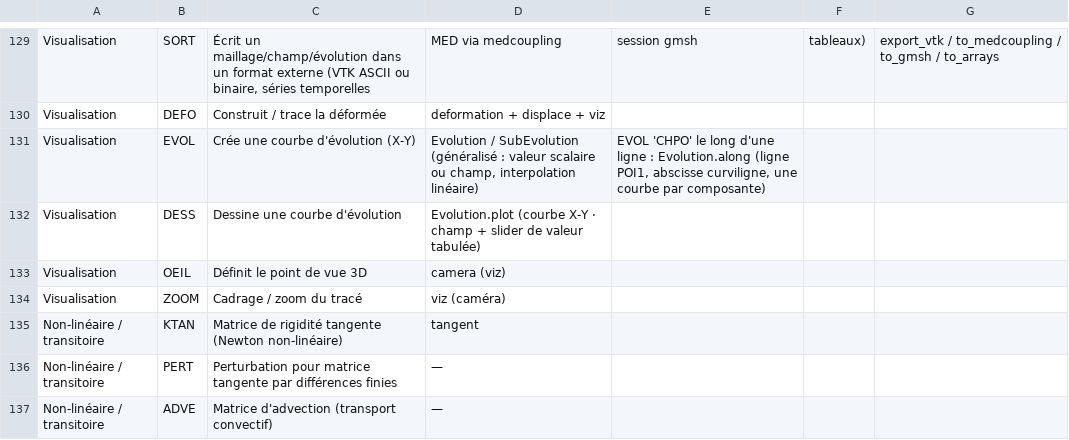
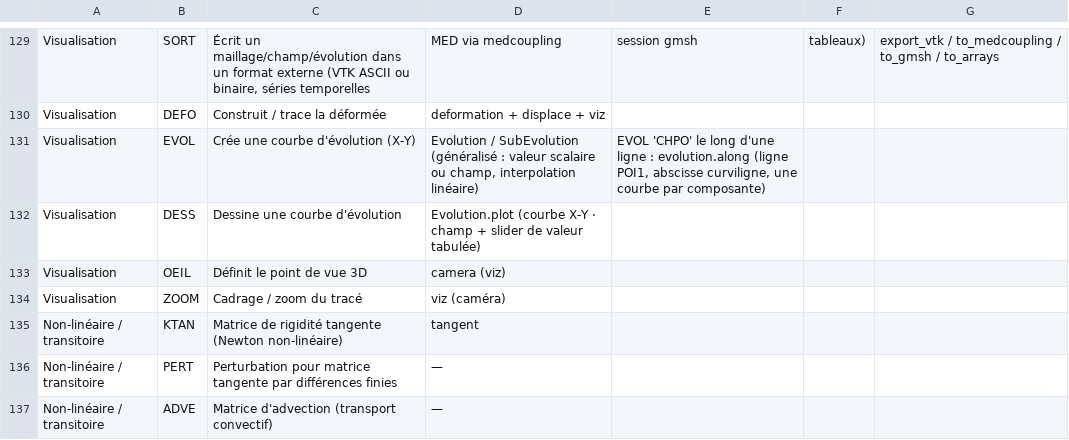
Before and after one commit to Pyrucast/pyrucast, a CSV file: opérateur_castem.csv, drawn as a sheet; only a part is shown, gaps mark what is left out.

```diff
--- a/opérateur_castem.csv
+++ b/opérateur_castem.csv
@@ -130,3 +130,3 @@ Visualisation;SORT;Écrit un maillage/champ/évolution dans un format externe (V
 Visualisation;DEFO;Construit / trace la déformée;deformation + displace + viz
-Visualisation;EVOL;Crée une courbe d'évolution (X-Y);Evolution / SubEvolution (généralisé : valeur scalaire ou champ, interpolation linéaire) ; EVOL 'CHPO' le long d'une ligne : Evolution.along (ligne POI1, abscisse curviligne, une courbe par composante)
+Visualisation;EVOL;Crée une courbe d'évolution (X-Y);Evolution / SubEvolution (généralisé : valeur scalaire ou champ, interpolation linéaire) ; EVOL 'CHPO' le long d'une ligne : evolution.along (ligne POI1, abscisse curviligne, une courbe par composante)
 Visualisation;DESS;Dessine une courbe d'évolution;Evolution.plot (courbe X-Y · champ + slider de valeur tabulée)
```
Also changed, not shown: 27 other files.
